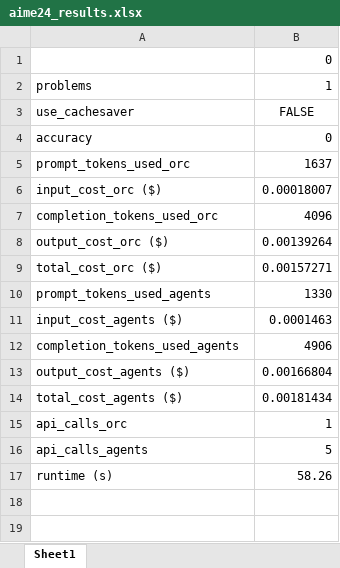
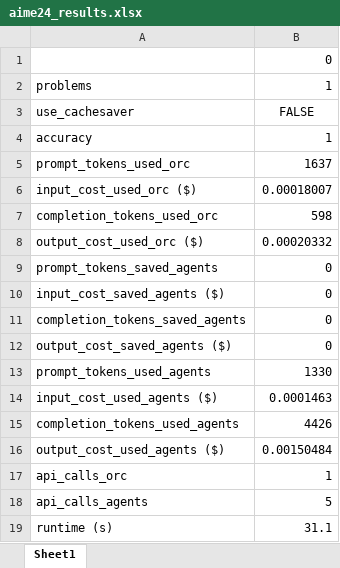
Before and after one commit to Rasmuskjriis/MAS-Orchestra-CacheSaver, an Excel workbook: orchestrator/results/aime24_results.xlsx, sheet Sheet1, drawn as a sheet; values as stored, in another font and other column widths than the file's, no borders; removed rows and columns are numbered as before the commit, all else as after; the diff names each change by its address in the sheet, - before the commit and + after, or states it on an @@ line.

Commit message:
Added support for handling saved tokens in experiment.py

```diff
--- a/orchestrator/results/aime24_results.xlsx (sheet Sheet1)
+++ b/orchestrator/results/aime24_results.xlsx (sheet Sheet1)
-B4: 0
+B4: 1
-A6: input_cost_orc ($)
+A6: input_cost_used_orc ($)
-B7: 4096
+B7: 598
-row 8: output_cost_orc ($) | 0.00139264
-row 9: total_cost_orc ($) | 0.00157271
+row 8: output_cost_used_orc ($) | 0.00020332
+row 9: prompt_tokens_saved_agents | 0
+row 10: input_cost_saved_agents ($) | 0
+row 11: completion_tokens_saved_agents | 0
+row 12: output_cost_saved_agents ($) | 0
-A14: input_cost_agents ($)
+A14: input_cost_used_agents ($)
-B15: 4906
+B15: 4426
-row 13: output_cost_agents ($) | 0.00166804
-row 14: total_cost_agents ($) | 0.00181434
+row 16: output_cost_used_agents ($) | 0.00150484
-B19: 58.26
+B19: 31.1
```
Also changed, not shown: 3 other files.
